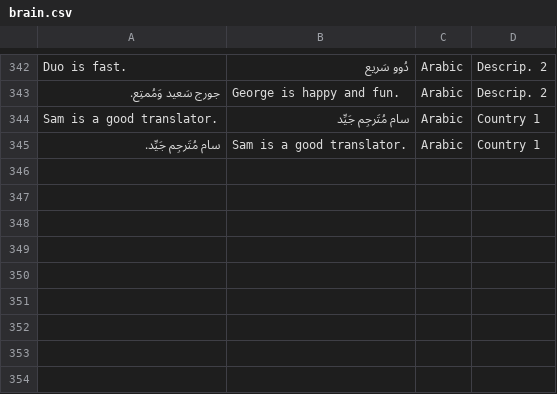
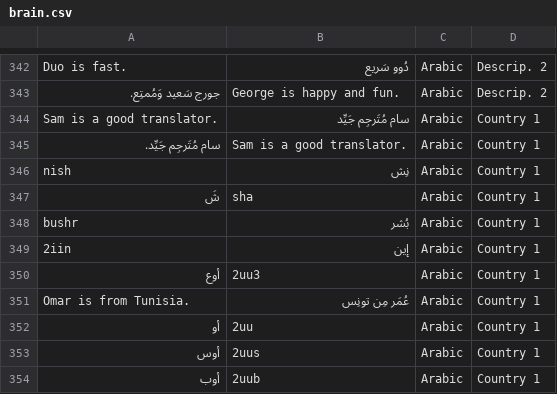
Before and after one commit to stephengrice/duobot, a CSV file: brain.csv, drawn as a sheet; only a part is shown, gaps mark what is left out.

```diff
--- a/brain.csv
+++ b/brain.csv
@@ -345 +345,10 @@ Sam is a good translator.|سام مُتَرجِم جَيِّد|Arabic|Country 1
 سام مُتَرجِم جَيِّد.|Sam is a good translator.|Arabic|Country 1
+nish|نِش|Arabic|Country 1
+شَ|sha|Arabic|Country 1
+bushr|بُشر|Arabic|Country 1
+2iin|إين|Arabic|Country 1
+أوع|2uu3|Arabic|Country 1
+Omar is from Tunisia.|عُمَر مِن تونِس|Arabic|Country 1
+أو|2uu|Arabic|Country 1
+أوس|2uus|Arabic|Country 1
+أوب|2uub|Arabic|Country 1
```
Also changed, not shown: 1 other file.
